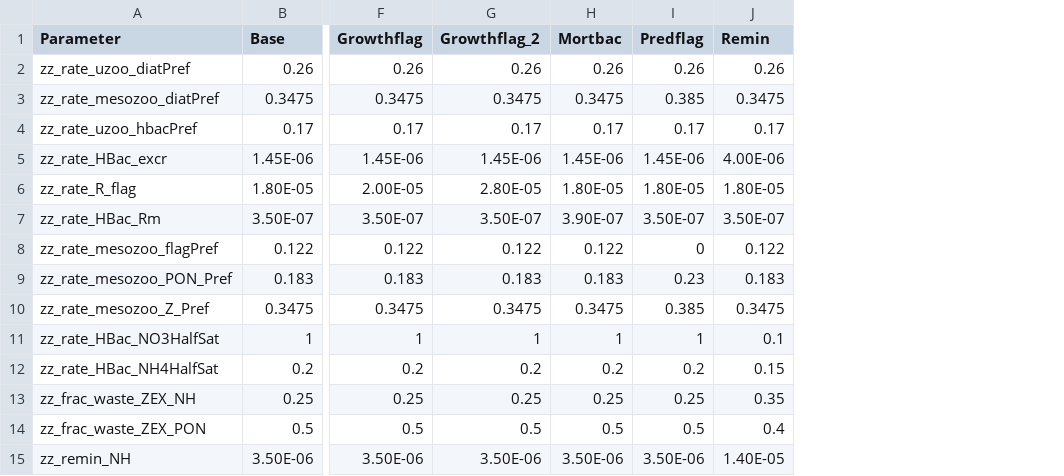
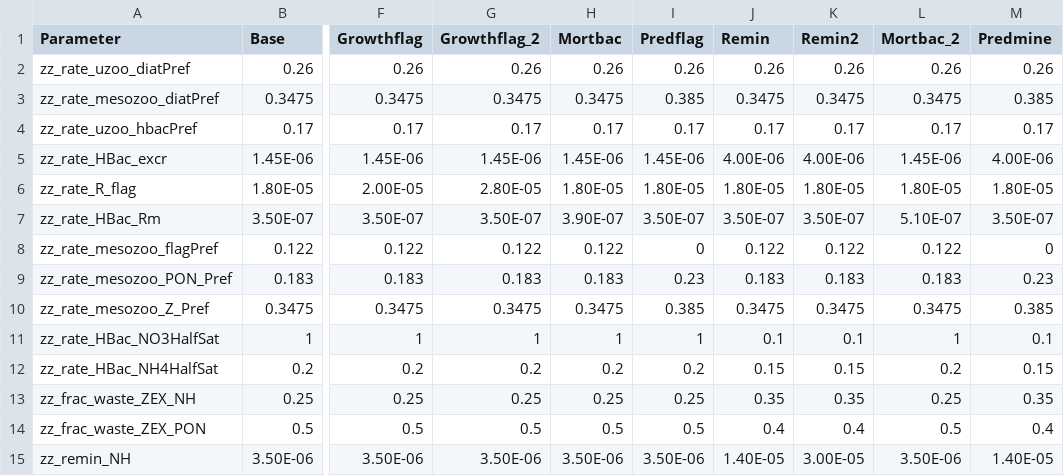
Before and after one commit to SalishSeaCast/analysis-jose, a CSV file: notebooks/SHEM/tuning/parameters.csv, drawn as a sheet; only a part is shown, gaps mark what is left out; the diff names each change by its address in the sheet, - before the commit and + after, or states it on an @@ line.

Commit message:
parameter checking new

```diff
--- a/notebooks/SHEM/tuning/parameters.csv
+++ b/notebooks/SHEM/tuning/parameters.csv
+column K (Remin2), rows 2-15: 0.26 | 0.3475 | 0.17 | 4.00E-06 | 1.80E-05 | 3.50E-07 | 0.122 | 0.183 | 0.3475 | 0.1 | 0.15 | 0.35 | 0.4 | 3.00E-05
+column L (Mortbac_2), rows 2-15: 0.26 | 0.3475 | 0.17 | 1.45E-06 | 1.80E-05 | 5.10E-07 | 0.122 | 0.183 | 0.3475 | 1 | 0.2 | 0.25 | 0.5 | 3.50E-06
+column M (Predmine), rows 2-15: 0.26 | 0.385 | 0.17 | 4.00E-06 | 1.80E-05 | 3.50E-07 | 0 | 0.23 | 0.385 | 0.1 | 0.15 | 0.35 | 0.4 | 1.40E-05
```
Also changed, not shown: notebooks/SHEM/tuning/evaluation.csv.
